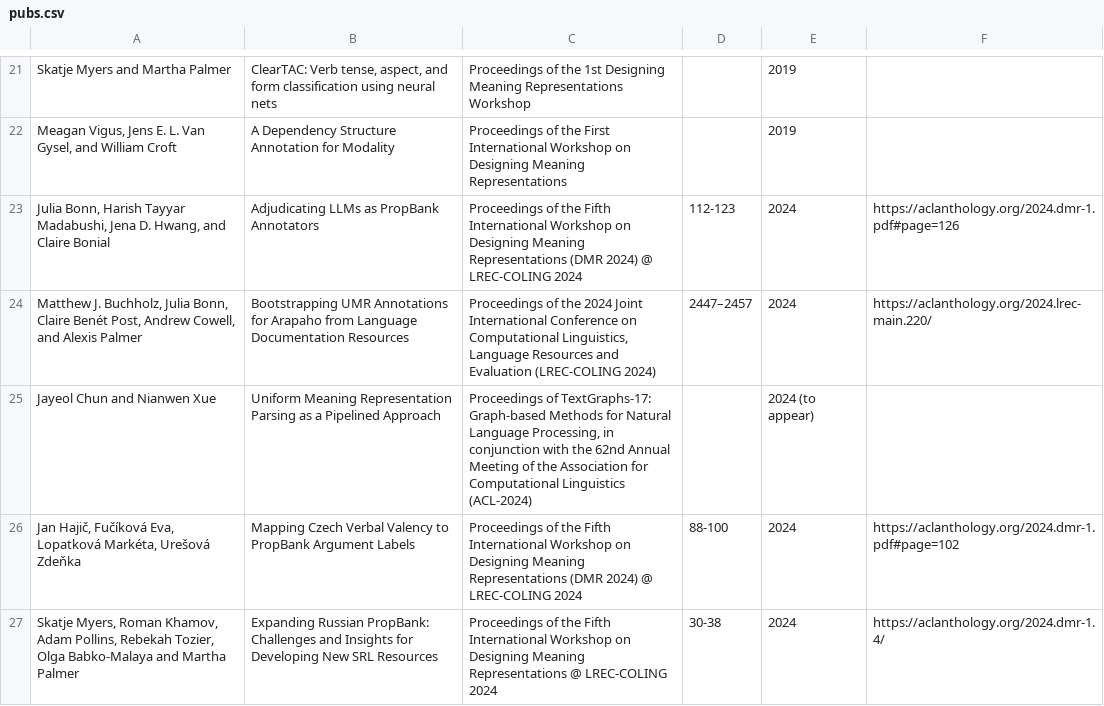
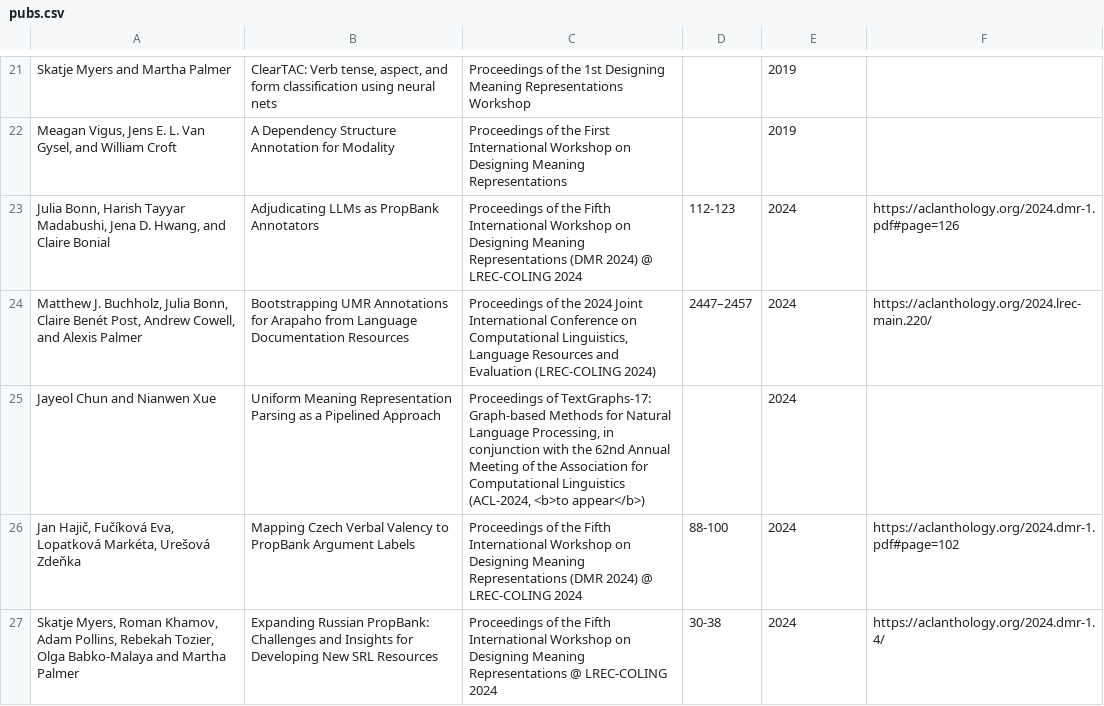
Before and after one commit to umr4nlp/web, a CSV file: resources/pubs.csv, drawn as a sheet; only a part is shown, gaps mark what is left out.

Commit message:
Added publications?

```diff
--- a/resources/pubs.csv
+++ b/resources/pubs.csv
@@ -24,3 +24,3 @@ Julia Bonn, Harish Tayyar Madabushi, Jena D. Hwang, and Claire Bonial|Adjudicati
 Matthew J. Buchholz, Julia Bonn, Claire Benét Post, Andrew Cowell, and Alexis Palmer|Bootstrapping UMR Annotations for Arapaho from Language Documentation Resources|Proceedings of the 2024 Joint International Conference on Computational Linguistics, Language Resources and Evaluation (LREC-COLING 2024)|2447–2457|2024|https://aclanthology.org/2024.lrec-main.220/
-Jayeol Chun and Nianwen Xue|Uniform Meaning Representation Parsing as a Pipelined Approach|Proceedings of TextGraphs-17: Graph-based Methods for Natural Language Processing, in conjunction with  the 62nd Annual Meeting of the Association for Computational Linguistics (ACL-2024)||2024 (to appear)|
+Jayeol Chun and Nianwen Xue|Uniform Meaning Representation Parsing as a Pipelined Approach|Proceedings of TextGraphs-17: Graph-based Methods for Natural Language Processing, in conjunction with  the 62nd Annual Meeting of the Association for Computational Linguistics (ACL-2024, <b>to appear</b>)||2024|
 Jan Hajič, Fučíková Eva, Lopatková Markéta, Urešová Zdeňka|Mapping Czech Verbal Valency to PropBank Argument Labels|Proceedings of the Fifth International Workshop on Designing Meaning Representations (DMR 2024) @ LREC-COLING 2024|88-100|2024|https://aclanthology.org/2024.dmr-1.pdf#page=102
```
